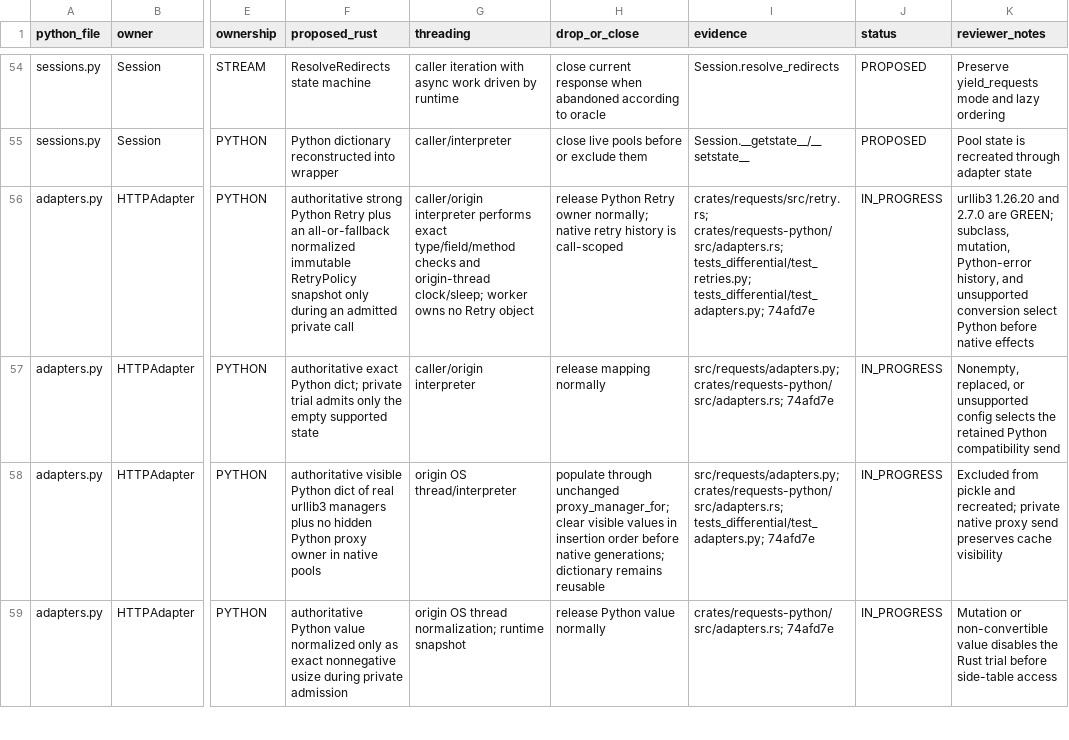
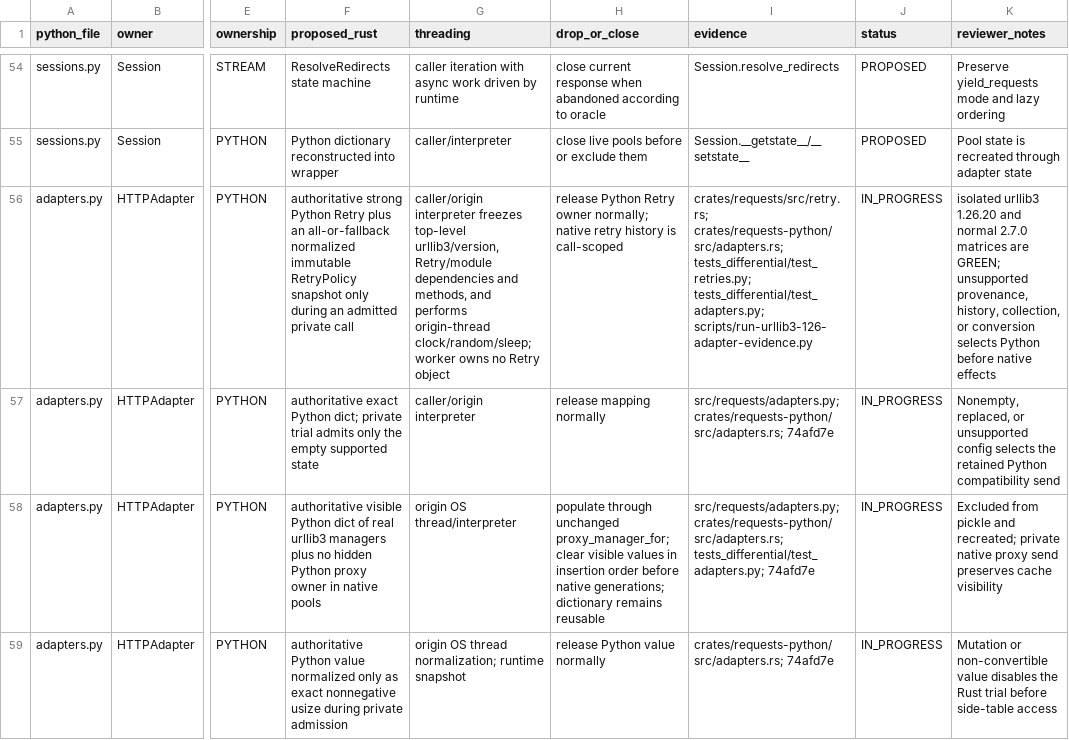
Before and after one commit to puneet-chandna/requests-native, a TSV file: LIFETIMES.tsv, drawn as a sheet; only a part is shown, gaps mark what is left out; the diff covers the shown part only; the diff names each change by its address in the sheet, - before the commit and + after, or states it on an @@ line.

Commit message:
fix(requests): close adapter retry blockers

```diff
--- a/LIFETIMES.tsv
+++ b/LIFETIMES.tsv
-G56 (threading): caller/origin interpreter performs exact type/field/method checks and origin-thread clock/sleep; worker owns…
+G56 (threading): caller/origin interpreter freezes top-level urllib3/version, Retry/module dependencies and methods, and performs origin-thread clock/random/sleep; worker owns…
-I56 (evidence): …tests_differential/test_retries.py; tests_differential/test_adapters.py; 74afd7e
+I56 (evidence): …tests_differential/test_retries.py; tests_differential/test_adapters.py; scripts/run-urllib3-126-adapter-evidence.py
-K56 (reviewer_notes): urllib3 1.26.20 and 2.7.0 are GREEN; subclass, mutation, Python-error history, and unsupported conversion select Python before…
+K56 (reviewer_notes): isolated urllib3 1.26.20 and normal 2.7.0 matrices are GREEN; unsupported provenance, history, collection, or conversion selects Python before…
```
Also changed, not shown: 10 edited cells elsewhere in this file, API_COMPATIBILITY.tsv, 6 other files.
